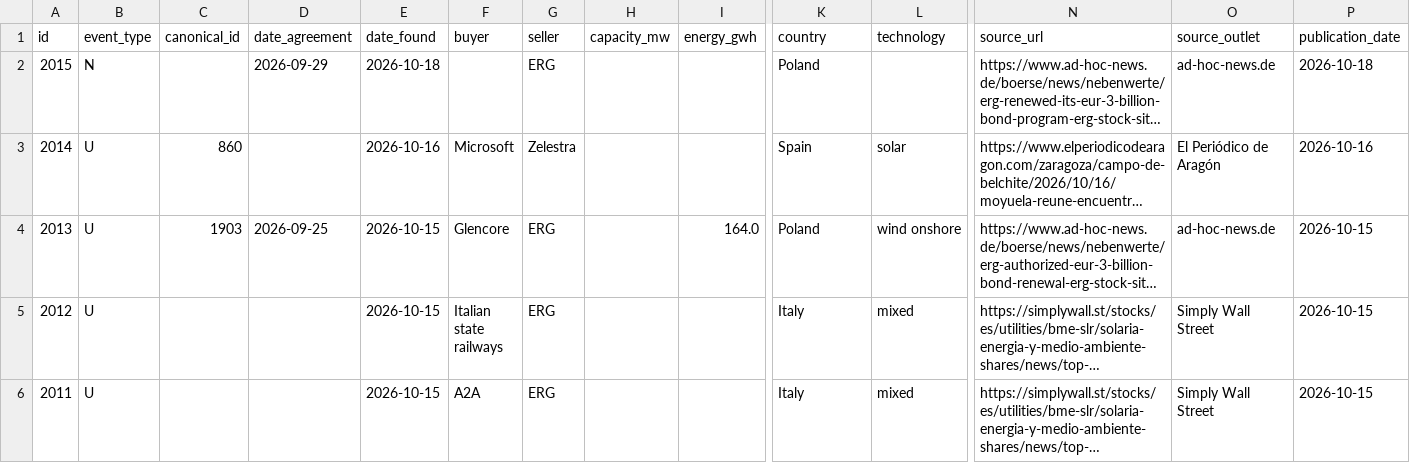
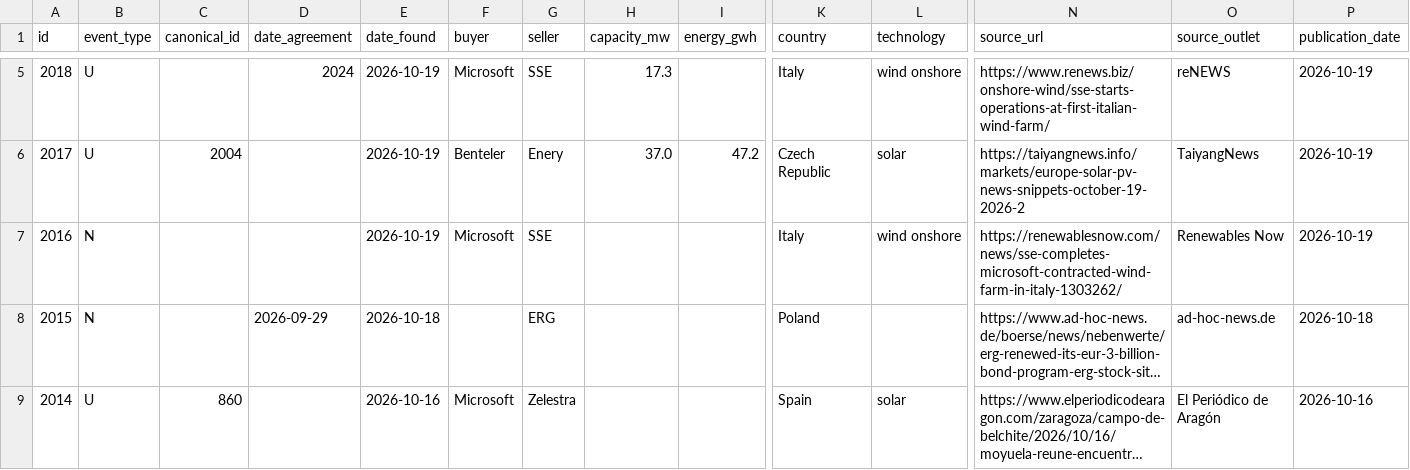
Before and after one commit to Mangips/ppa-tracker, a CSV file: data/ppa_deals.csv, drawn as a sheet; only a part is shown, gaps mark what is left out; the shorter side is filled out with more unchanged rows; long unchanged cells end in …; rows hold the shown columns only; the diff covers the shown part only; the diff names each change by its address in the sheet, - before the commit and + after, or states it on an @@ line.

```diff
--- a/data/ppa_deals.csv
+++ b/data/ppa_deals.csv
+row 5: 2018 | U |  | 2024 | 2026-10-19 | Microsoft | SSE | 17.3 |  | Italy | wind onshore | https://www.renews.biz/onshore-wind/sse-starts-operations-at-first-italian-wind-farm/ | reNEWS | 2026-10-19
+row 6: 2017 | U | 2004 |  | 2026-10-19 | Benteler | Enery | 37.0 | 47.2 | Czech Republic | solar | https://taiyangnews.info/markets/europe-solar-pv-news-snippets-october-19-2026-2 | TaiyangNews | 2026-10-19
+row 7: 2016 | N |  |  | 2026-10-19 | Microsoft | SSE |  |  | Italy | wind onshore | https://renewablesnow.com/news/sse-completes-microsoft-contracted-wind-farm-in-italy-1303262/ | Renewables Now | 2026-10-19
```
Also changed, not shown: 3 added rows and 2 removed rows elsewhere in this file, 2 other files.
